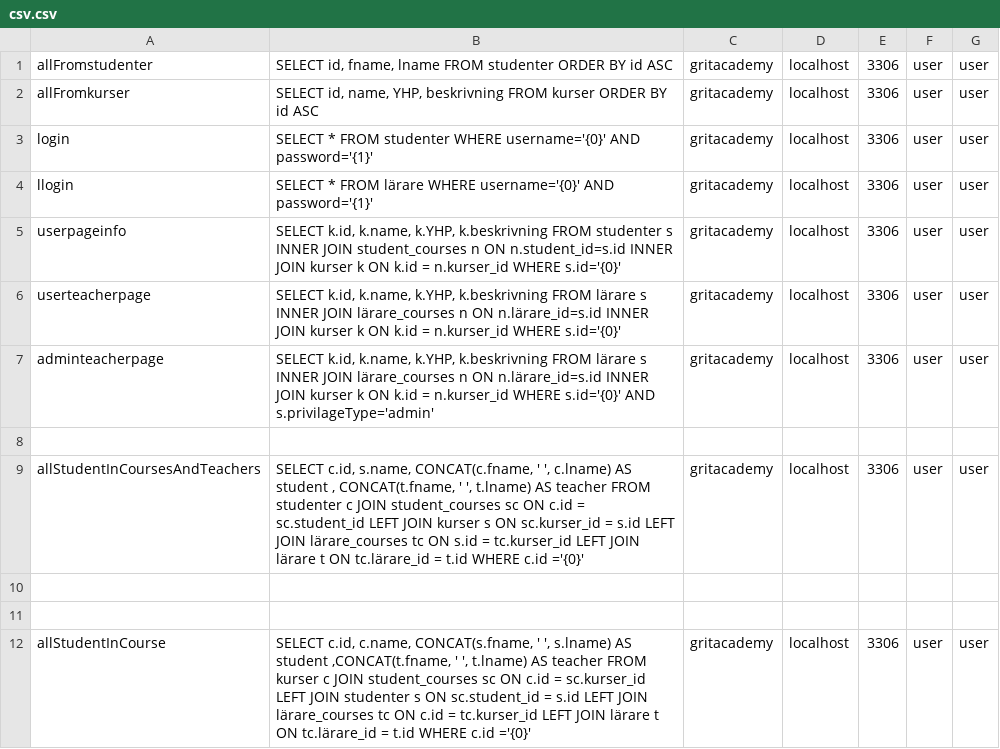
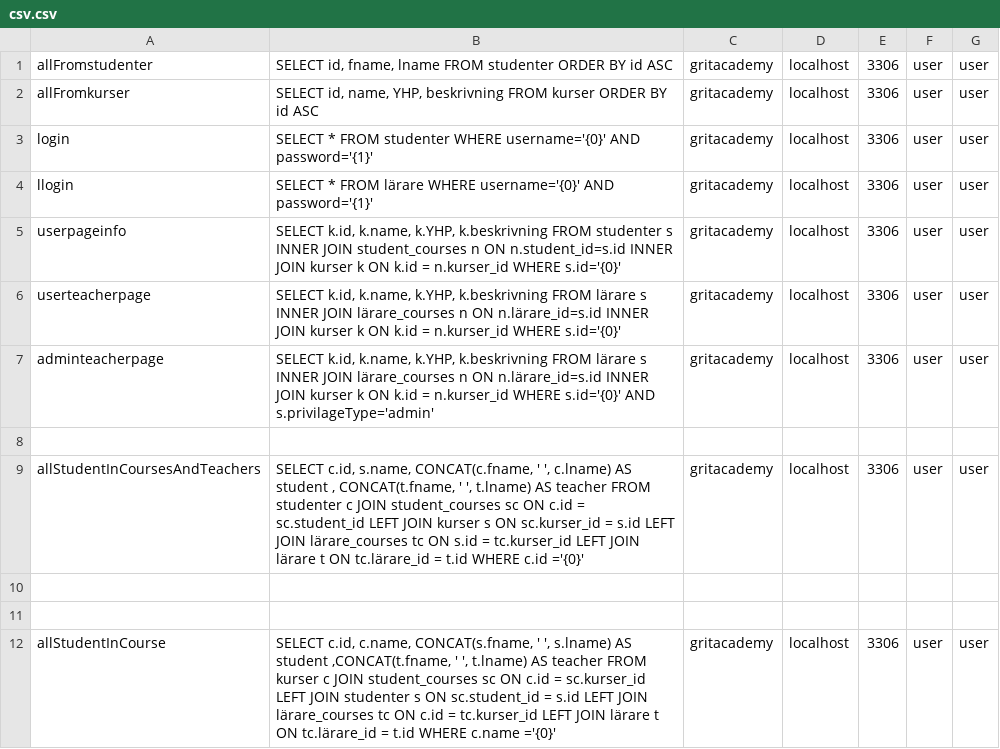
Before and after one commit to MohammedMohammed2/Java23-WebDevJava-GritAcademyPortal--Mohammed-Mohammed-och-Sami-Eltarras, a CSV file: src/main/java/org/example/JspUppgift/models/csv.csv, drawn as a sheet.

```diff
--- a/src/main/java/org/example/JspUppgift/models/csv.csv
+++ b/src/main/java/org/example/JspUppgift/models/csv.csv
@@ -11,2 +11,2 @@ allStudentInCoursesAndTeachers;SELECT c.id, s.name,  CONCAT(c.fname, ' ', c.lnam
 
-allStudentInCourse;SELECT c.id, c.name, CONCAT(s.fname, ' ', s.lname) AS student ,CONCAT(t.fname, ' ', t.lname) AS teacher FROM kurser c JOIN student_courses sc ON c.id = sc.kurser_id LEFT JOIN studenter s ON sc.student_id = s.id LEFT JOIN lärare_courses tc ON c.id = tc.kurser_id LEFT JOIN lärare t ON tc.lärare_id = t.id WHERE c.id ='{0}';gritacademy;localhost;3306;user;user
+allStudentInCourse;SELECT c.id, c.name, CONCAT(s.fname, ' ', s.lname) AS student ,CONCAT(t.fname, ' ', t.lname) AS teacher FROM kurser c JOIN student_courses sc ON c.id = sc.kurser_id LEFT JOIN studenter s ON sc.student_id = s.id LEFT JOIN lärare_courses tc ON c.id = tc.kurser_id LEFT JOIN lärare t ON tc.lärare_id = t.id WHERE c.name ='{0}';gritacademy;localhost;3306;user;user
```
Also changed, not shown: 2 other files.
